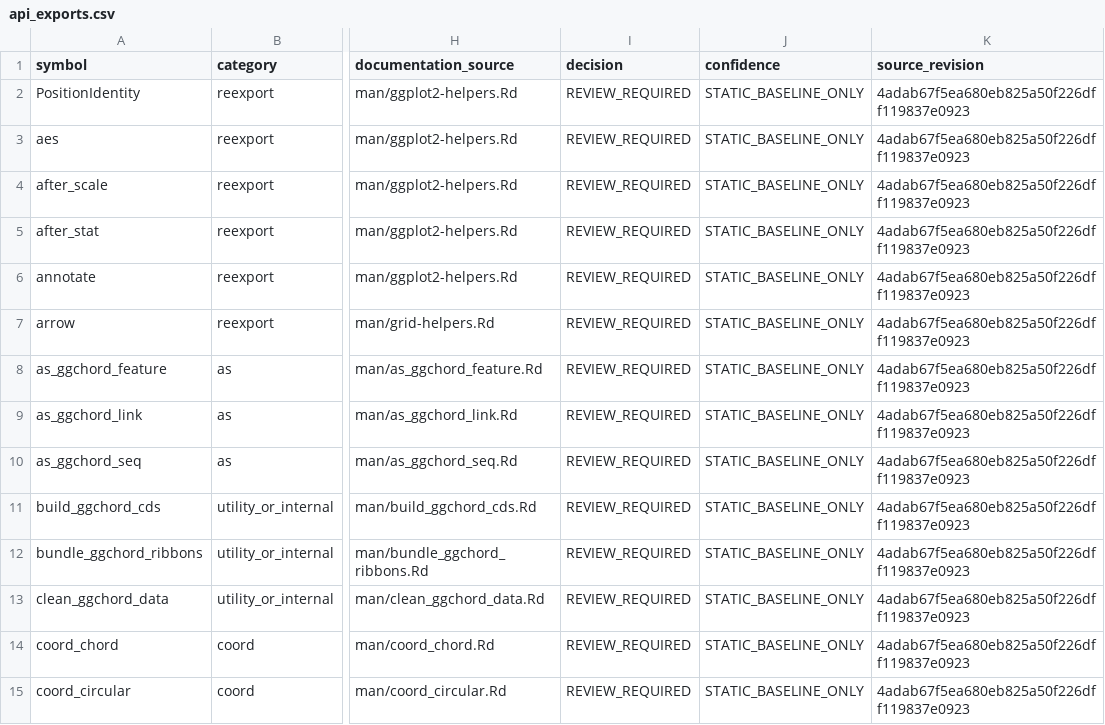
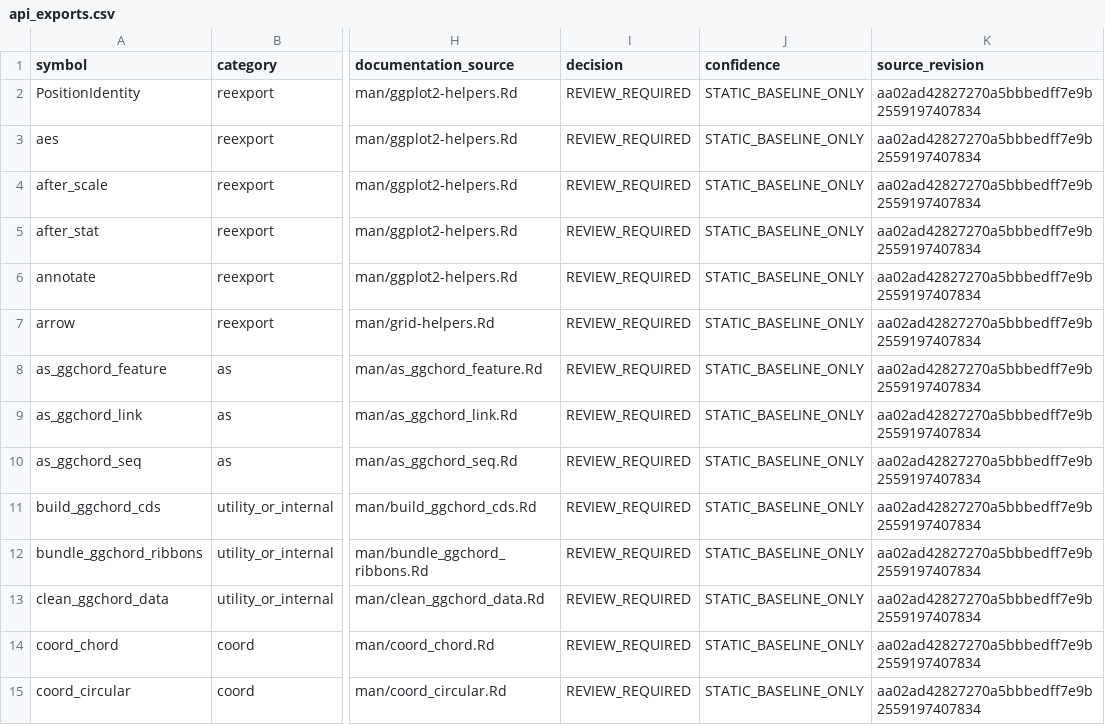
Before and after one commit to DangJem/ggchord, a CSV file: design-roadmap/audit-generated/api_exports.csv, drawn as a sheet; only a part is shown, gaps mark what is left out; the diff covers the shown part only; the diff names each change by its address in the sheet, - before the commit and + after, or states it on an @@ line.

```diff
--- a/design-roadmap/audit-generated/api_exports.csv
+++ b/design-roadmap/audit-generated/api_exports.csv
-K2:K15 (source_revision): 4adab67f5ea680eb825a50f226dff119837e0923
+K2:K15 (source_revision): aa02ad42827270a5bbbedff7e9b2559197407834
```
Also changed, not shown: 116 edited cells elsewhere in this file, design-roadmap/audit-generated/api_dynamic_registration.csv, design-roadmap/audit-generated/api_symbol_references_HEURISTIC.csv, 19 other files.
